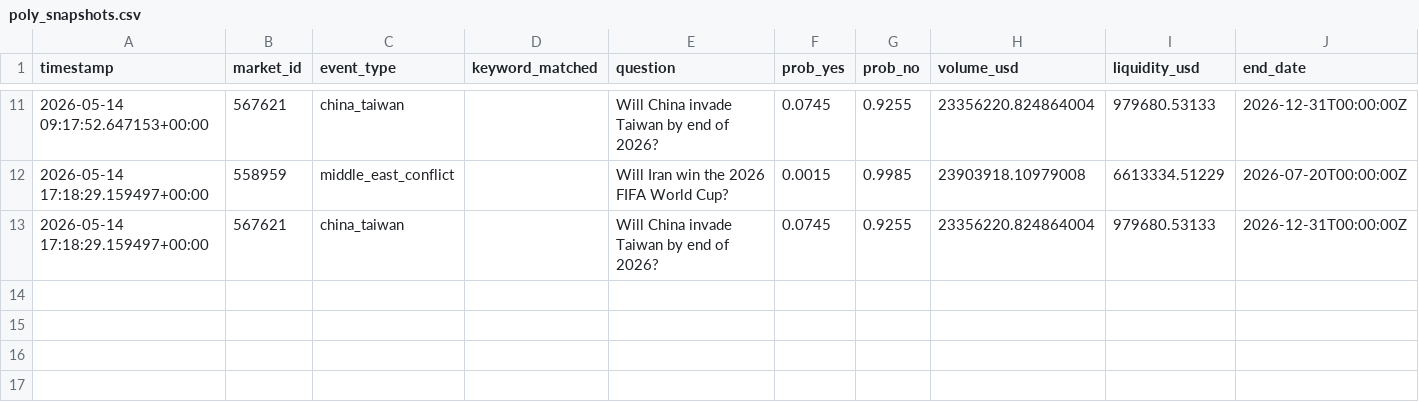
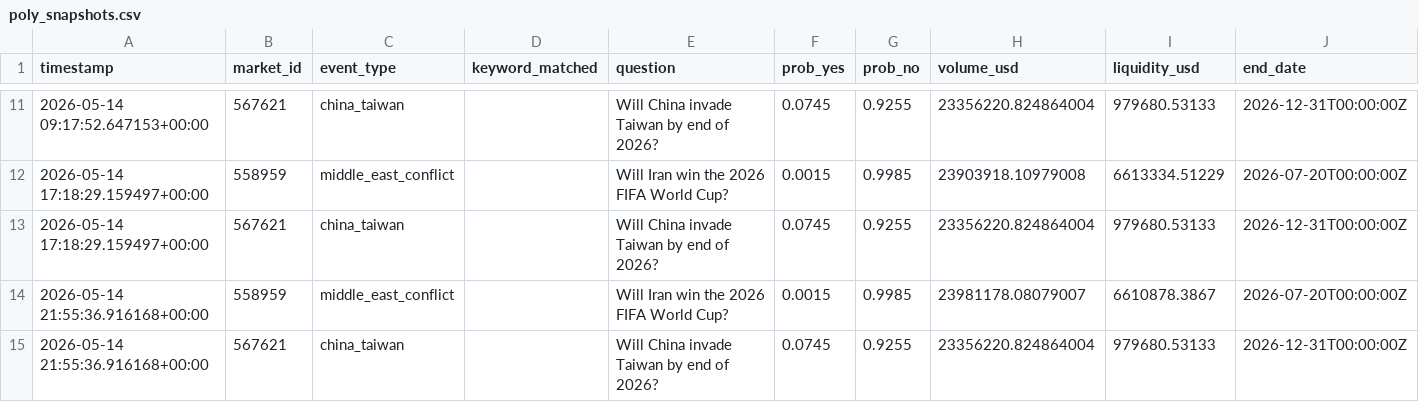
Before and after one commit to romankostin25-code/timecopilot-tracker, a CSV file: data/poly_snapshots.csv, drawn as a sheet; only a part is shown, gaps mark what is left out.

Commit message:
poly-signals: 2026-05-14 21:55 UTC

```diff
--- a/data/poly_snapshots.csv
+++ b/data/poly_snapshots.csv
@@ -13 +13,3 @@ timestamp,market_id,event_type,keyword_matched,question,prob_yes,prob_no,volume_
 2026-05-14 17:18:29.159497+00:00,567621,china_taiwan,,Will China invade Taiwan by end of 2026?,0.0745,0.9255,23356220.824864004,979680.53133,2026-12-31T00:00:00Z
+2026-05-14 21:55:36.916168+00:00,558959,middle_east_conflict,,Will Iran win the 2026 FIFA World Cup?,0.0015,0.9985,23981178.08079007,6610878.3867,2026-07-20T00:00:00Z
+2026-05-14 21:55:36.916168+00:00,567621,china_taiwan,,Will China invade Taiwan by end of 2026?,0.0745,0.9255,23356220.824864004,979680.53133,2026-12-31T00:00:00Z
```
Also changed, not shown: 1 other file.
